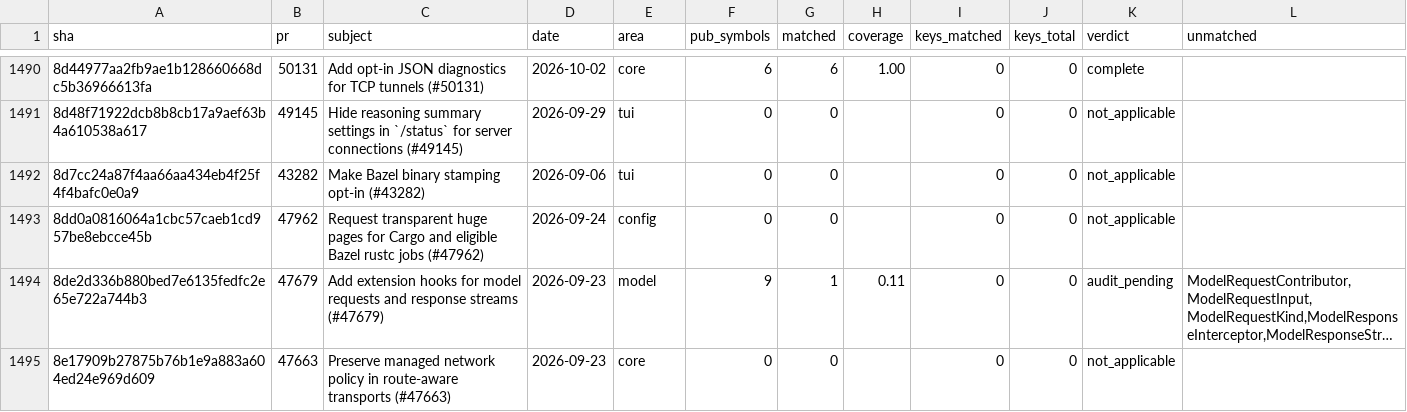
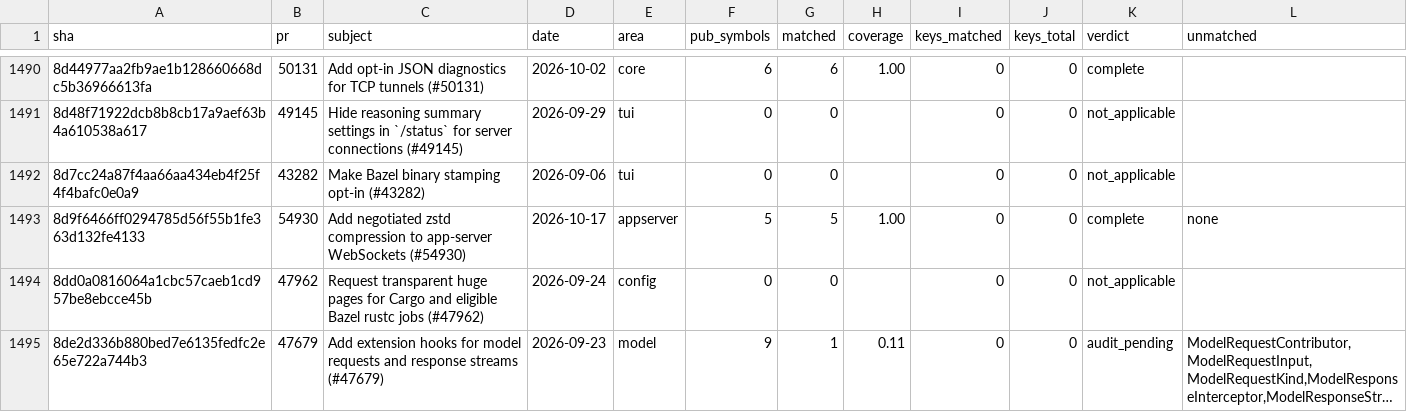
Before and after one commit to jacks001314/codex_go, a TSV file: update/r109_symbol_coverage_2026_10_17.tsv, drawn as a sheet; only a part is shown, gaps mark what is left out; the shorter side is filled out with more unchanged rows; long unchanged cells end in ….

```diff
--- a/update/r109_symbol_coverage_2026_10_17.tsv
+++ b/update/r109_symbol_coverage_2026_10_17.tsv
@@ -1492,2 +1492,3 @@ sha	pr	subject	date	area	pub_symbols	matched	coverage	keys_matched	keys_total	ve
 8d7cc24a87f4aa66aa434eb4f25f4f4bafc0e0a9	43282	Make Bazel binary stamping opt-in (#43282)	2026-09-06	tui	0	0		0	0	not_applicable	
+8d9f6466ff0294785d56f55b1fe363d132fe4133	54930	Add negotiated zstd compression to app-server WebSockets (#54930)	2026-10-17	appserver	5	5	1.00	0	0	complete	none
 8dd0a0816064a1cbc57caeb1cd957be8ebcce45b	47962	Request transparent huge pages for Cargo and eligible Bazel rustc jobs (#47962)	2026-09-24	config	0	0		0	0	not_applicable	
```
Also changed, not shown: update/r90_commit_ledger_2026_10_16.tsv, 9 other files.
